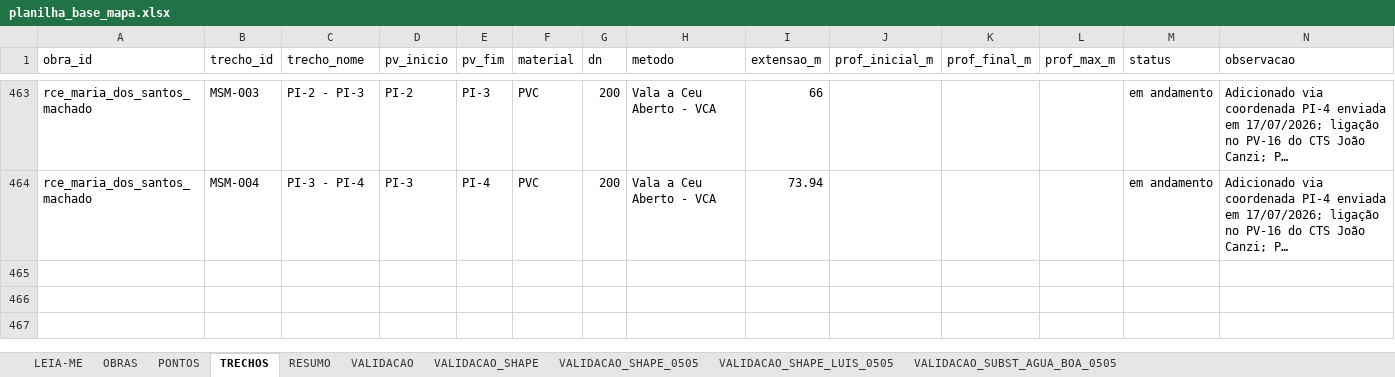
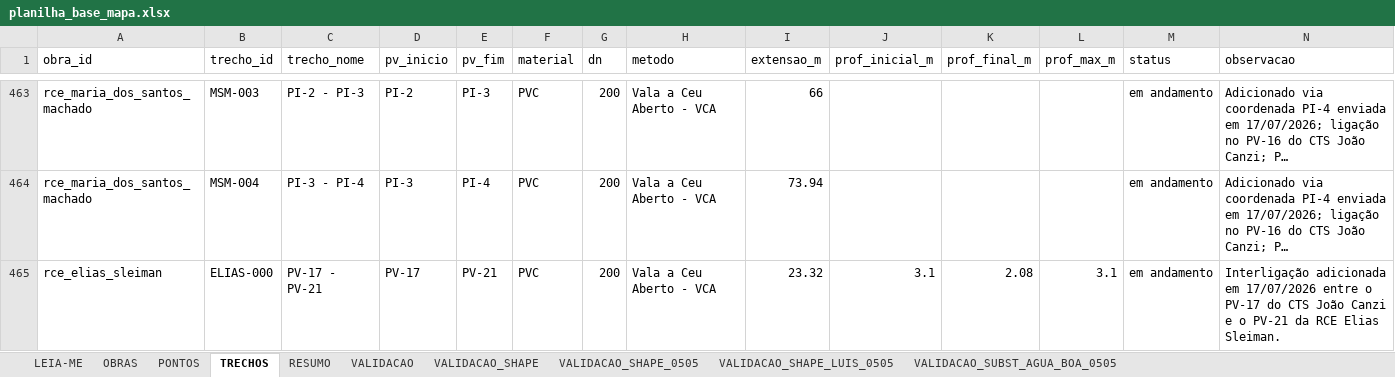
Before and after one commit to integra6a-star/dashboard-obras, an Excel workbook: planilha_base_mapa.xlsx, sheet TRECHOS, drawn as a sheet; only a part is shown, gaps mark what is left out; long unchanged cells end in …; values as stored, in another font and other column widths than the file's, no borders; rows hold the shown columns only; the diff names each change by its address in the sheet, - before the commit and + after, or states it on an @@ line.

Commit message:
Interliga Joao Canzi com Elias Sleiman

```diff
--- a/planilha_base_mapa.xlsx (sheet TRECHOS)
+++ b/planilha_base_mapa.xlsx (sheet TRECHOS)
+row 465: rce_elias_sleiman | ELIAS-000 | PV-17 - PV-21 | PV-17 | PV-21 | PVC | 200 | Vala a Ceu Aberto - VCA | 23.32 | 3.1 | 2.08 | 3.1 | em andamento | Interligação adicionada em 17/07/2026 entre o PV-17 do CTS João Canzi e o PV-21 da RCE Elias Sleiman.
```
Also changed, not shown: sheet PONTOS, docs/planilha_base_mapa.xlsx, 2 other files.
